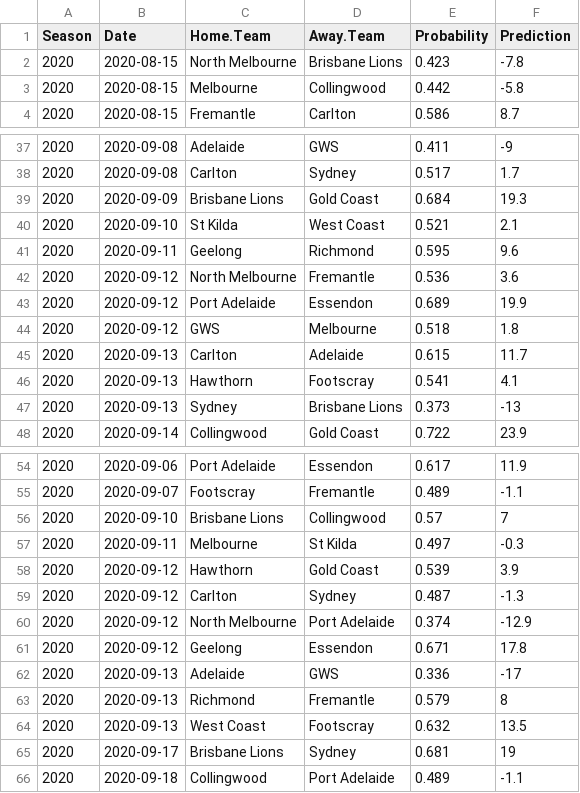
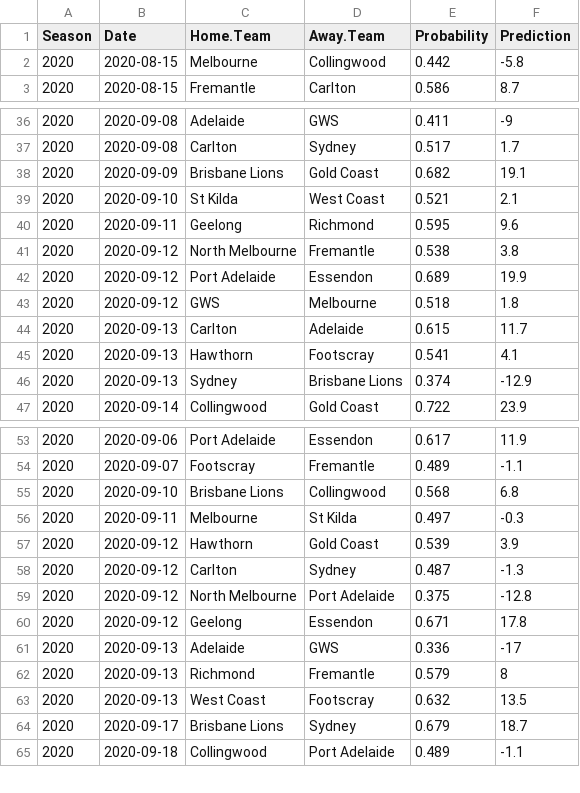
Before and after one commit to jimmyday12/plussixoneblog, a CSV file: data_files/raw-data/predictions_new.csv, drawn as a sheet; only a part is shown, gaps mark what is left out; the diff covers the shown part only.

```diff
--- a/data_files/raw-data/predictions_new.csv
+++ b/data_files/raw-data/predictions_new.csv
@@ -1,3 +1,2 @@
 Season,Date,Home.Team,Away.Team,Probability,Prediction
-2020,2020-08-15,North Melbourne,Brisbane Lions,0.423,-7.8
 2020,2020-08-15,Melbourne,Collingwood,0.442,-5.8
@@ -38,6 +37,6 @@ Season,Date,Home.Team,Away.Team,Probability,Prediction
 2020,2020-09-08,Carlton,Sydney,0.517,1.7
-2020,2020-09-09,Brisbane Lions,Gold Coast,0.684,19.3
+2020,2020-09-09,Brisbane Lions,Gold Coast,0.682,19.1
 2020,2020-09-10,St Kilda,West Coast,0.521,2.1
 2020,2020-09-11,Geelong,Richmond,0.595,9.6
-2020,2020-09-12,North Melbourne,Fremantle,0.536,3.6
+2020,2020-09-12,North Melbourne,Fremantle,0.538,3.8
 2020,2020-09-12,Port Adelaide,Essendon,0.689,19.9
@@ -46,3 +45,3 @@ Season,Date,Home.Team,Away.Team,Probability,Prediction
 2020,2020-09-13,Hawthorn,Footscray,0.541,4.1
-2020,2020-09-13,Sydney,Brisbane Lions,0.373,-13
+2020,2020-09-13,Sydney,Brisbane Lions,0.374,-12.9
 2020,2020-09-14,Collingwood,Gold Coast,0.722,23.9
@@ -55,3 +54,3 @@ Season,Date,Home.Team,Away.Team,Probability,Prediction
 2020,2020-09-07,Footscray,Fremantle,0.489,-1.1
-2020,2020-09-10,Brisbane Lions,Collingwood,0.57,7
+2020,2020-09-10,Brisbane Lions,Collingwood,0.568,6.8
 2020,2020-09-11,Melbourne,St Kilda,0.497,-0.3
@@ -59,3 +58,3 @@ Season,Date,Home.Team,Away.Team,Probability,Prediction
 2020,2020-09-12,Carlton,Sydney,0.487,-1.3
-2020,2020-09-12,North Melbourne,Port Adelaide,0.374,-12.9
+2020,2020-09-12,North Melbourne,Port Adelaide,0.375,-12.8
 2020,2020-09-12,Geelong,Essendon,0.671,17.8
@@ -64,3 +63,3 @@ Season,Date,Home.Team,Away.Team,Probability,Prediction
 2020,2020-09-13,West Coast,Footscray,0.632,13.5
-2020,2020-09-17,Brisbane Lions,Sydney,0.681,19
+2020,2020-09-17,Brisbane Lions,Sydney,0.679,18.7
 2020,2020-09-18,Collingwood,Port Adelaide,0.489,-1.1
```
Also changed, not shown: 12 edited cells elsewhere in this file, data_files/raw-data/AFLM_sims_positions.csv, data_files/raw-data/AFLM_sims_summary.csv, 32 other files.
